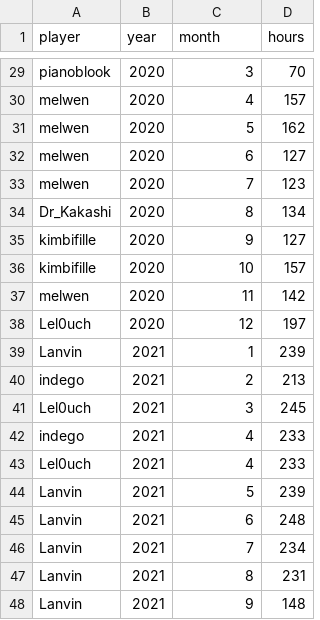
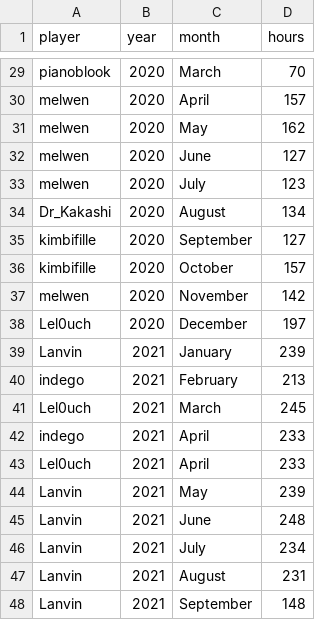
Before and after one commit to Aigul9/hanabi-stats, a TSV file: output/time/top_degenerates.tsv, drawn as a sheet; only a part is shown, gaps mark what is left out; the diff covers the shown part only; the diff names each change by its address in the sheet, - before the commit and + after, or states it on an @@ line.

Commit message:
change month to month name

```diff
--- a/output/time/top_degenerates.tsv
+++ b/output/time/top_degenerates.tsv
-C29 (month): 3
+C29 (month): March
-C30 (month): 4
+C30 (month): April
-C31 (month): 5
+C31 (month): May
-C32 (month): 6
+C32 (month): June
-C33 (month): 7
+C33 (month): July
-C34 (month): 8
+C34 (month): August
-C35 (month): 9
+C35 (month): September
-C36 (month): 10
+C36 (month): October
-C37 (month): 11
+C37 (month): November
-C38 (month): 12
+C38 (month): December
-C39 (month): 1
+C39 (month): January
-C40 (month): 2
+C40 (month): February
-C41 (month): 3
+C41 (month): March
-C42:C43 (month): 4
+C42:C43 (month): April
-C44 (month): 5
+C44 (month): May
-C45 (month): 6
+C45 (month): June
-C46 (month): 7
+C46 (month): July
-C47 (month): 8
+C47 (month): August
-C48 (month): 9
+C48 (month): September
```
Also changed, not shown: 27 edited cells elsewhere in this file, 1 other file.
